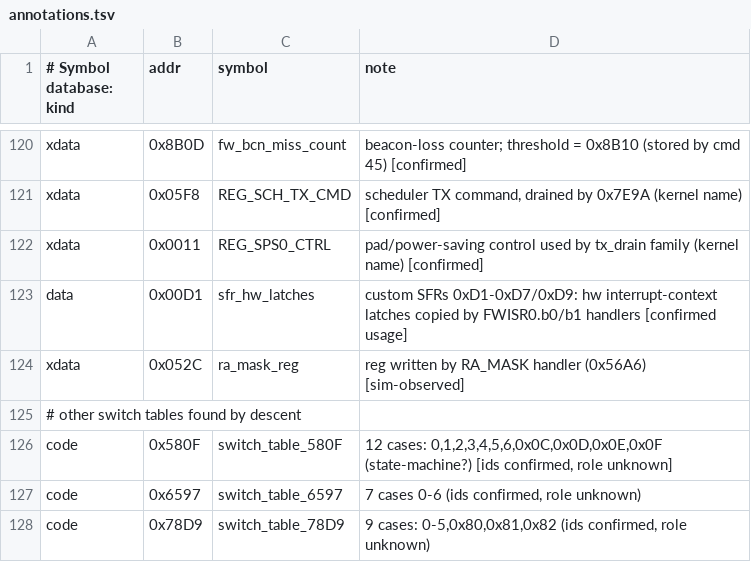
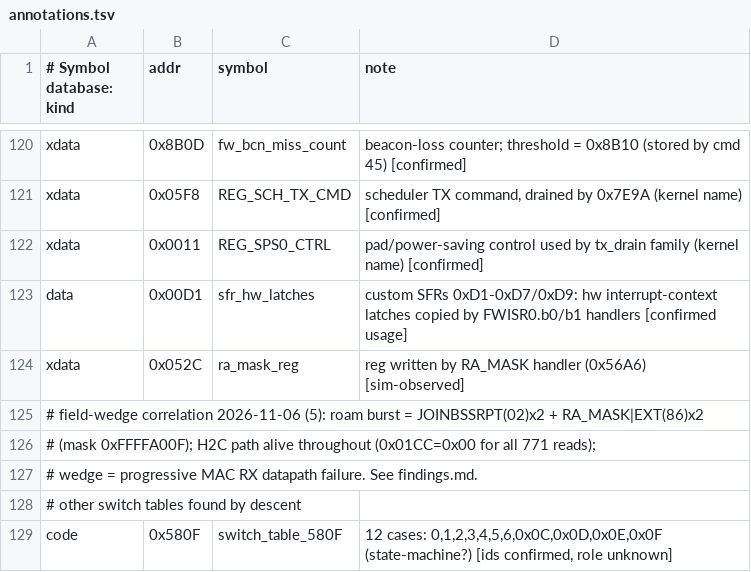
Before and after one commit to FlorianTyroller/rtl8192cu-fw, a TSV file: analysis/annotations.tsv, drawn as a sheet; only a part is shown, gaps mark what is left out; the shorter side is filled out with more unchanged rows; the diff names each change by its address in the sheet, - before the commit and + after, or states it on an @@ line.

```diff
--- a/analysis/annotations.tsv
+++ b/analysis/annotations.tsv
+row 125: # field-wedge correlation 2026-11-06 (5): roam burst = JOINBSSRPT(02)x2 + RA_MASK|EXT(86)x2
+row 126: # (mask 0xFFFFA00F); H2C path alive throughout (0x01CC=0x00 for all 771 reads);
+row 127: # wedge = progressive MAC RX datapath failure. See findings.md.
```
Also changed, not shown: 1 other file.
